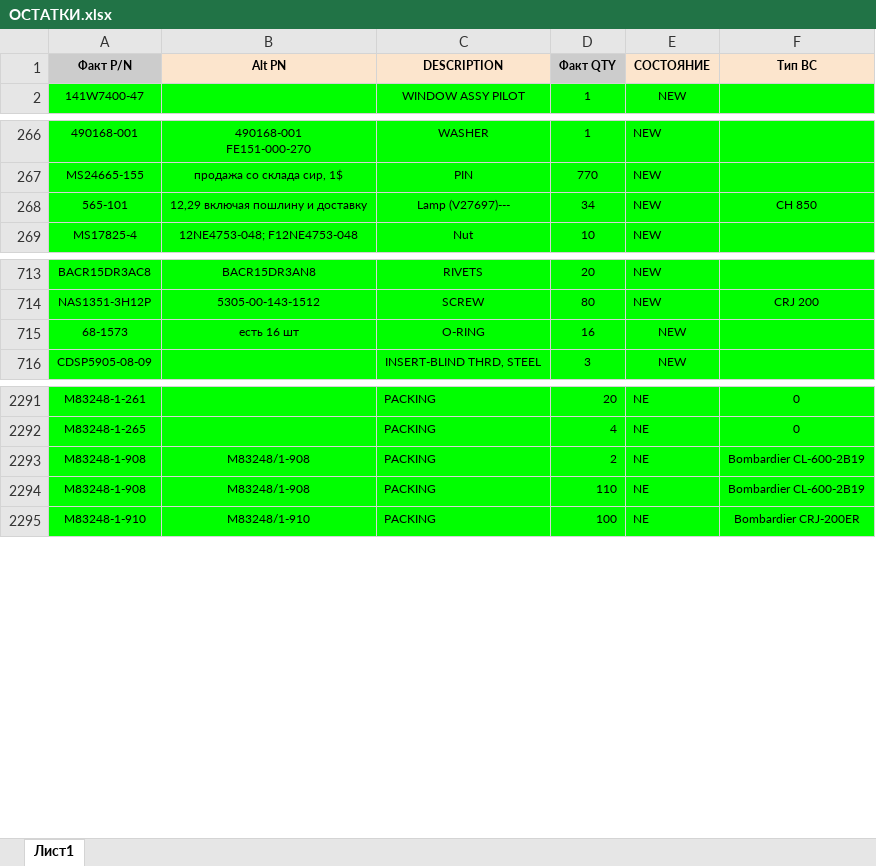
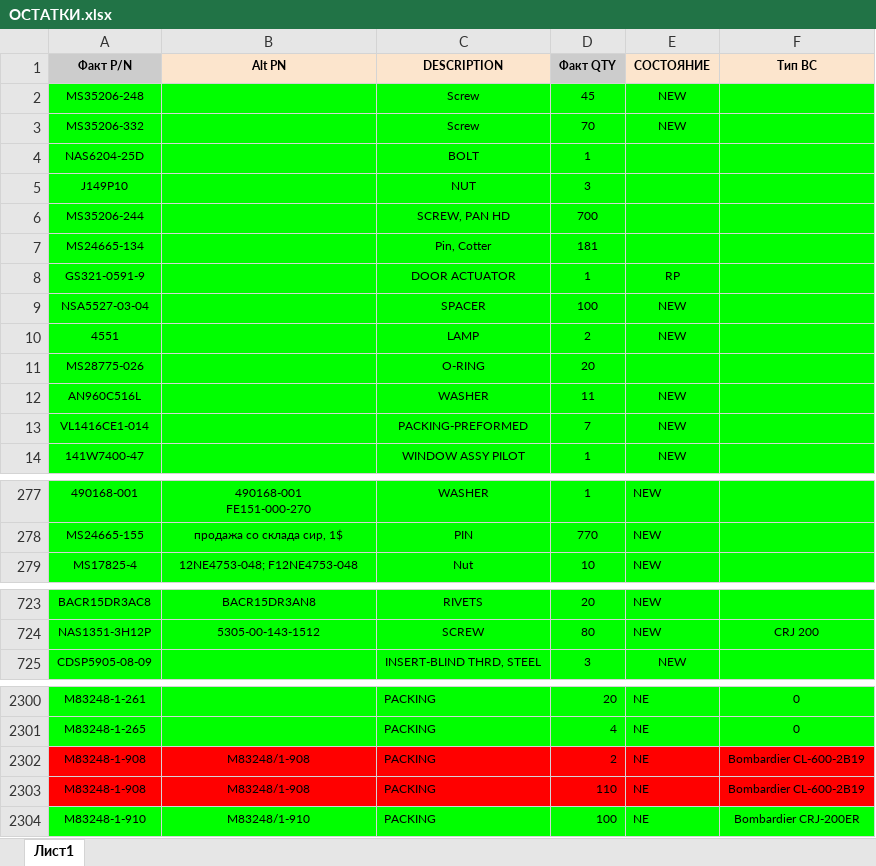
Before and after one commit to alexanderp-cell/Main, an Excel workbook: ОСТАТКИ.xlsx, sheet Лист1, drawn as a sheet; only a part is shown, gaps mark what is left out; values as stored, in another font and other column widths than the file's, no borders; table styles not drawn; removed rows and columns are numbered as before the commit, all else as after; the diff covers the shown part only; the diff names each change by its address in the sheet, - before the commit and + after, or states it on an @@ line.

```diff
--- a/ОСТАТКИ.xlsx (sheet Лист1)
+++ b/ОСТАТКИ.xlsx (sheet Лист1)
+row 2: MS35206-248 |  | Screw | 45 | NEW
+row 3: MS35206-332 |  | Screw | 70 | NEW
+row 4: NAS6204-25D |  | BOLT | 1
+row 5: J149P10 |  | NUT | 3
+row 6: MS35206-244 |  | SCREW, PAN HD | 700
+row 7: MS24665-134 |  | Pin, Cotter | 181
+row 8: GS321-0591-9 |  | DOOR ACTUATOR | 1 | RP
+row 9: NSA5527-03-04 |  | SPACER | 100 | NEW
+row 10: 4551 |  | LAMP | 2 | NEW
+row 11: MS28775-026 |  | O-RING | 20
+row 12: AN960C516L |  | WASHER | 11 | NEW
+row 13: VL1416CE1-014 |  | PACKING-PREFORMED | 7 | NEW
-row 268: 565-101 | 12,29 включая пошлину и доставку | Lamp (V27697)--- | 34 | NEW | CH 850
-row 715: 68-1573 | есть 16 шт | O-RING | 16 | NEW
-A2302:F2303 fill: #00FF00
+A2302:F2303 fill: #FF0000
```
Also changed, not shown: 1 removed row and cell formats elsewhere in this sheet, ГОТОВЫЕ_ОСТАТКИ.xlsx, 1 other file.
